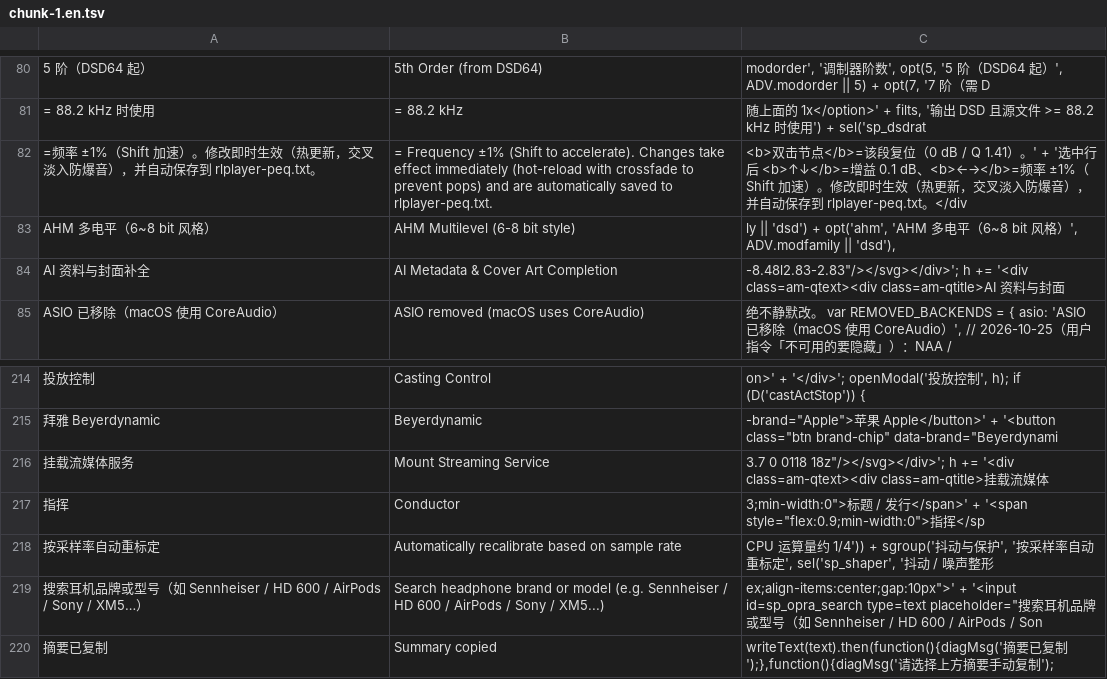
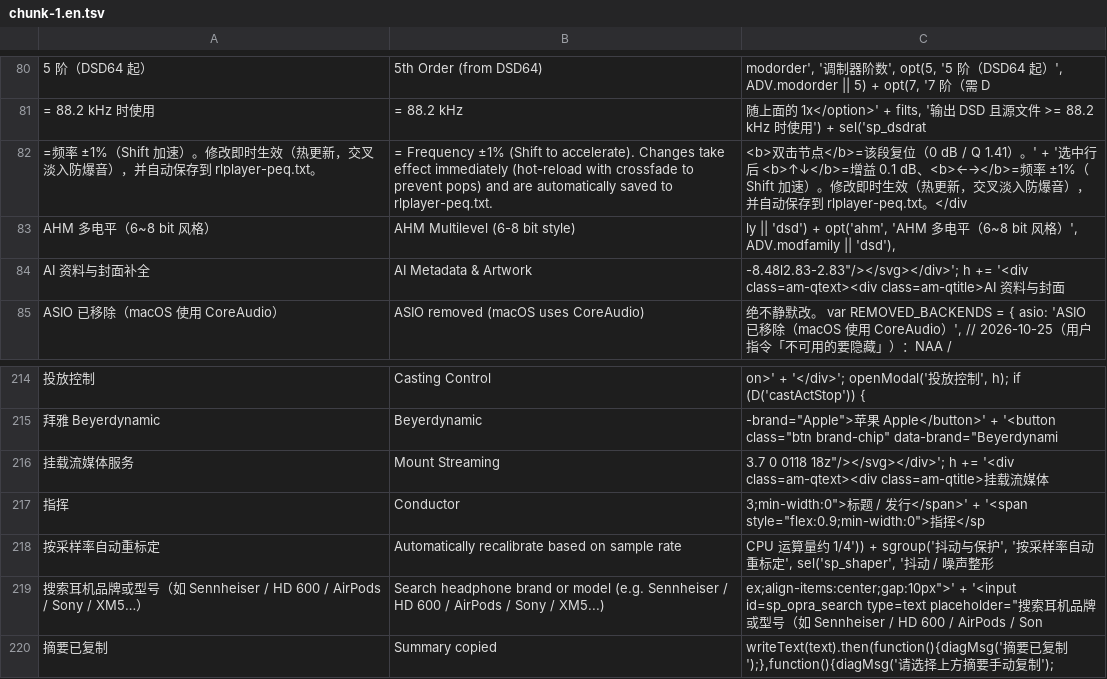
Before and after one commit to BH2VOQ/RLPlayer-Mac, a TSV file: docs/i18n/chunk-1.en.tsv, drawn as a sheet; only a part is shown, gaps mark what is left out; the diff names each change by its address in the sheet, - before the commit and + after, or states it on an @@ line.

```diff
--- a/docs/i18n/chunk-1.en.tsv
+++ b/docs/i18n/chunk-1.en.tsv
-B84: AI Metadata & Cover Art Completion
+B84: AI Metadata & Artwork
-B216: Mount Streaming Service
+B216: Mount Streaming
```
Also changed, not shown: docs/i18n/chunk-2.en.tsv, docs/i18n/chunk-4.en.tsv, 3 other files.
